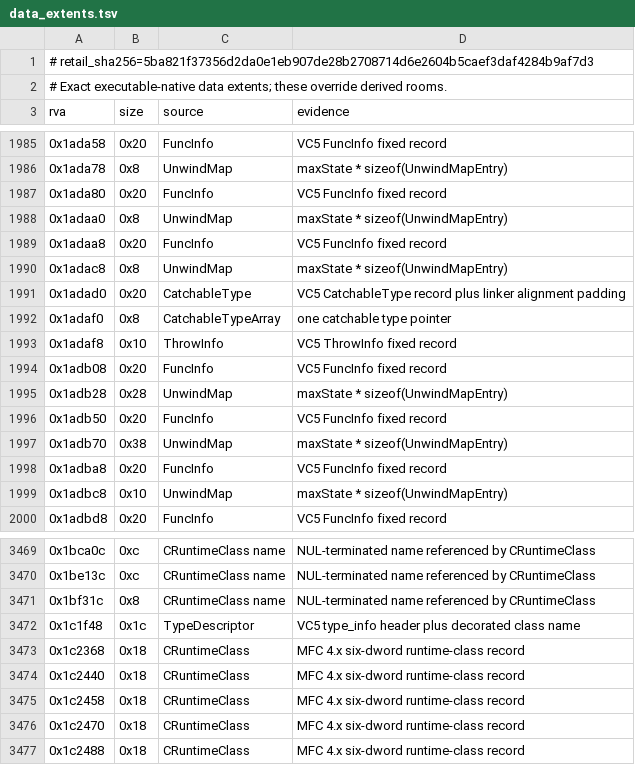
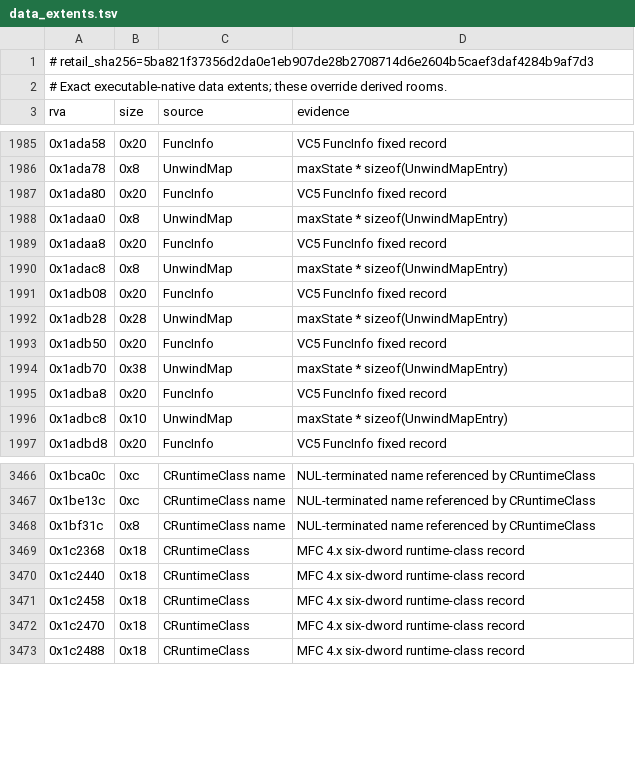
Before and after one commit to sushi-shi/rom1-decomp, a TSV file: config/retail/data_extents.tsv, drawn as a sheet; only a part is shown, gaps mark what is left out.

```diff
--- a/config/retail/data_extents.tsv
+++ b/config/retail/data_extents.tsv
@@ -1990,5 +1990,2 @@ rva	size	source	evidence
 0x1adac8	0x8	UnwindMap	maxState * sizeof(UnwindMapEntry)
-0x1adad0	0x20	CatchableType	VC5 CatchableType record plus linker alignment padding
-0x1adaf0	0x8	CatchableTypeArray	one catchable type pointer
-0x1adaf8	0x10	ThrowInfo	VC5 ThrowInfo fixed record
 0x1adb08	0x20	FuncInfo	VC5 FuncInfo fixed record
@@ -3471,3 +3468,2 @@ rva	size	source	evidence
 0x1bf31c	0x8	CRuntimeClass name	NUL-terminated name referenced by CRuntimeClass
-0x1c1f48	0x1c	TypeDescriptor	VC5 type_info header plus decorated class name
 0x1c2368	0x18	CRuntimeClass	MFC 4.x six-dword runtime-class record
```
Also changed, not shown: config/gruntz_parity.tsv, config/match_baseline.tsv, 13 other files.
